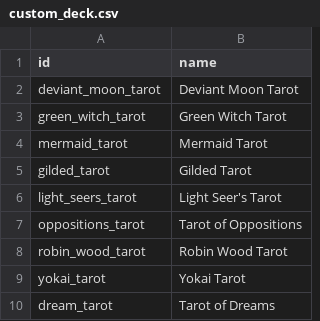
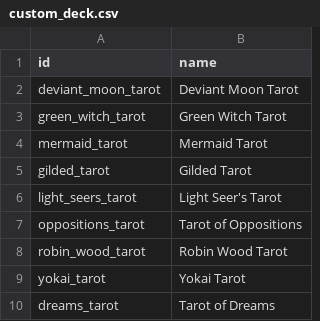
Before and after one commit to phaniel1111/kiet_api, a CSV file: custom_deck.csv, drawn as a sheet.

Commit message:
Update custom_deck.csv

```diff
--- a/custom_deck.csv
+++ b/custom_deck.csv
@@ -9,2 +9,2 @@ robin_wood_tarot,Robin Wood Tarot
 yokai_tarot,Yokai Tarot
-dream_tarot, Tarot of Dreams
+dreams_tarot, Tarot of Dreams
```
